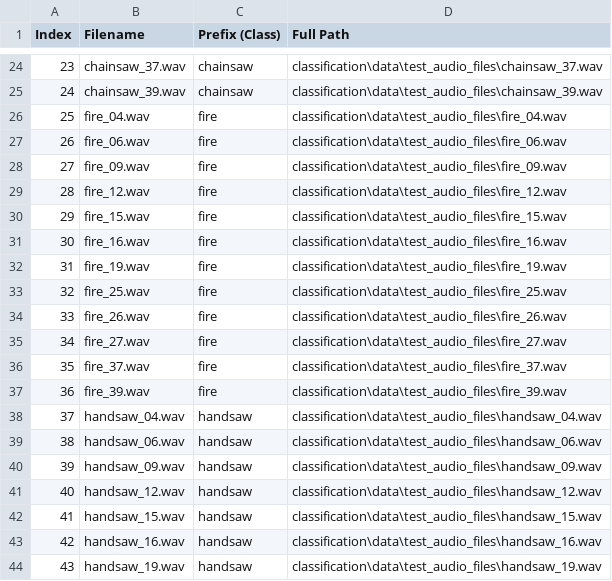
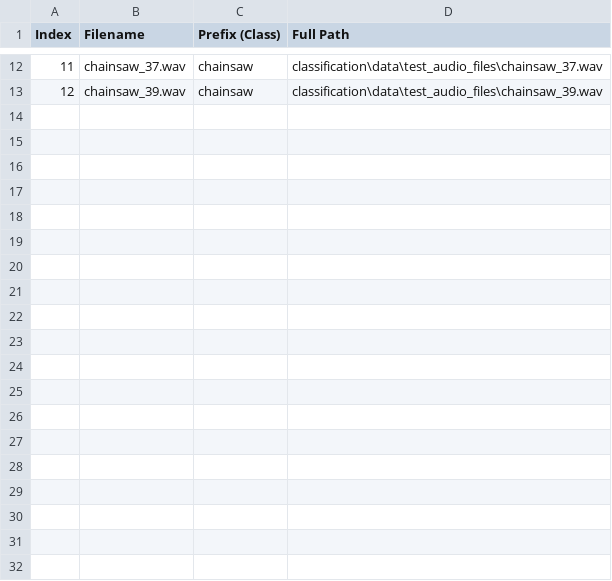
Before and after one commit to nderumier/LELEC210X, a CSV file: classification/played_files_log.csv, drawn as a sheet; only a part is shown, gaps mark what is left out; the diff covers the shown part only; the diff names each change by its address in the sheet, - before the commit and + after, or states it on an @@ line.

```diff
--- a/classification/played_files_log.csv
+++ b/classification/played_files_log.csv
@@ column A (Index) renumbered between rows 2 and 13 @@
-row 26: 25 | fire_04.wav | fire | classification\data\test_audio_files\fire_04.wav
-row 27: 26 | fire_06.wav | fire | classification\data\test_audio_files\fire_06.wav
-row 28: 27 | fire_09.wav | fire | classification\data\test_audio_files\fire_09.wav
-row 29: 28 | fire_12.wav | fire | classification\data\test_audio_files\fire_12.wav
-row 30: 29 | fire_15.wav | fire | classification\data\test_audio_files\fire_15.wav
-row 31: 30 | fire_16.wav | fire | classification\data\test_audio_files\fire_16.wav
-row 32: 31 | fire_19.wav | fire | classification\data\test_audio_files\fire_19.wav
-row 33: 32 | fire_25.wav | fire | classification\data\test_audio_files\fire_25.wav
-row 34: 33 | fire_26.wav | fire | classification\data\test_audio_files\fire_26.wav
-row 35: 34 | fire_27.wav | fire | classification\data\test_audio_files\fire_27.wav
-row 36: 35 | fire_37.wav | fire | classification\data\test_audio_files\fire_37.wav
-row 37: 36 | fire_39.wav | fire | classification\data\test_audio_files\fire_39.wav
-row 38: 37 | handsaw_04.wav | handsaw | classification\data\test_audio_files\handsaw_04.wav
-row 39: 38 | handsaw_06.wav | handsaw | classification\data\test_audio_files\handsaw_06.wav
-row 40: 39 | handsaw_09.wav | handsaw | classification\data\test_audio_files\handsaw_09.wav
-row 41: 40 | handsaw_12.wav | handsaw | classification\data\test_audio_files\handsaw_12.wav
-row 42: 41 | handsaw_15.wav | handsaw | classification\data\test_audio_files\handsaw_15.wav
-row 43: 42 | handsaw_16.wav | handsaw | classification\data\test_audio_files\handsaw_16.wav
-row 44: 43 | handsaw_19.wav | handsaw | classification\data\test_audio_files\handsaw_19.wav
```
Also changed, not shown: 29 removed rows elsewhere in this file, 6 other files.
